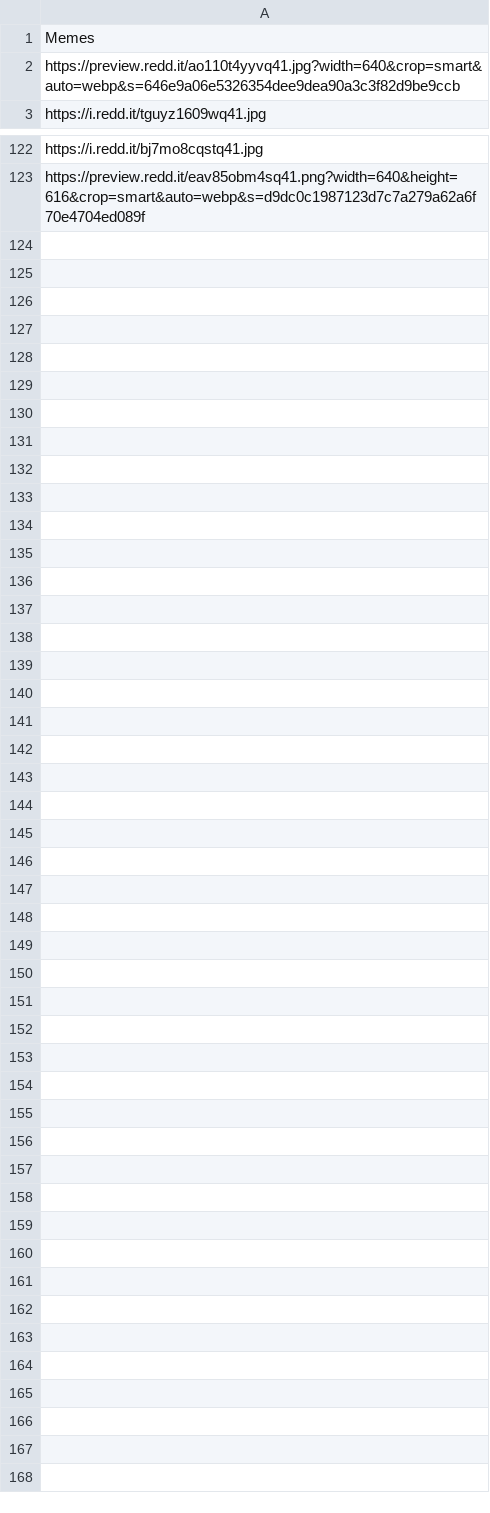
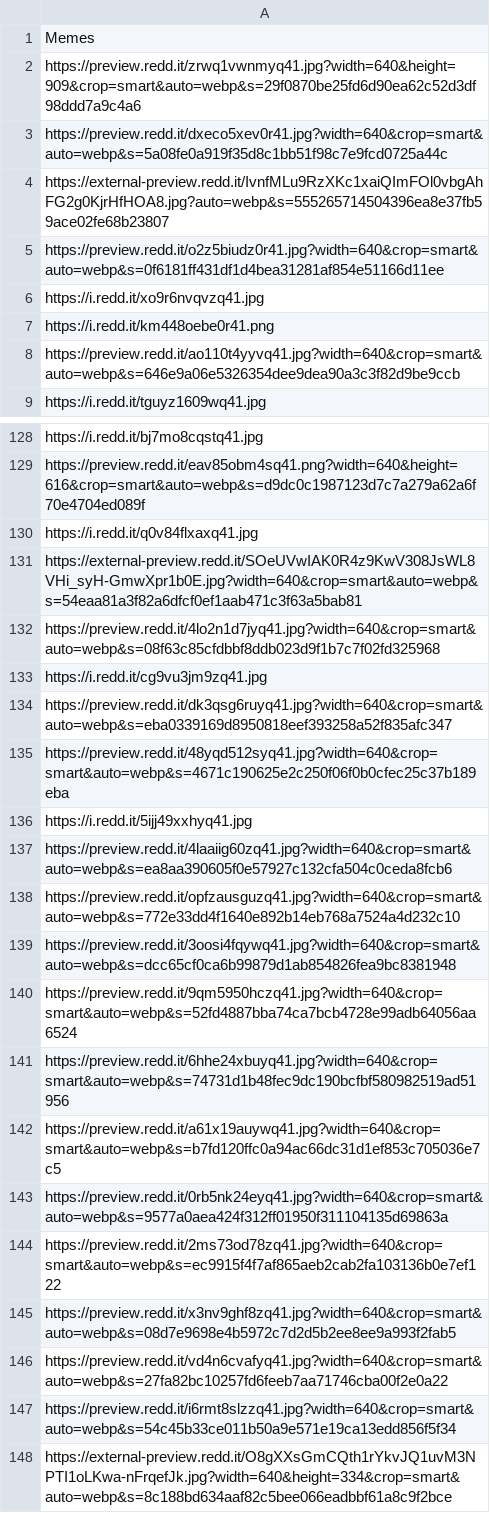
Before and after one commit to zdsteele/covidtexas, a CSV file: static/csv/memes.csv, drawn as a sheet; only a part is shown, gaps mark what is left out.

```diff
--- a/static/csv/memes.csv
+++ b/static/csv/memes.csv
@@ -1,2 +1,8 @@
 Memes
+https://preview.redd.it/zrwq1vwnmyq41.jpg?width=640&height=909&crop=smart&auto=webp&s=29f0870be25fd6d90ea62c52d3df98ddd7a9c4a6
+https://preview.redd.it/dxeco5xev0r41.jpg?width=640&crop=smart&auto=webp&s=5a08fe0a919f35d8c1bb51f98c7e9fcd0725a44c
+https://external-preview.redd.it/IvnfMLu9RzXKc1xaiQImFOl0vbgAhFG2g0KjrHfHOA8.jpg?auto=webp&s=555265714504396ea8e37fb59ace02fe68b23807
+https://preview.redd.it/o2z5biudz0r41.jpg?width=640&crop=smart&auto=webp&s=0f6181ff431df1d4bea31281af854e51166d11ee
+https://i.redd.it/xo9r6nvqvzq41.jpg
+https://i.redd.it/km448oebe0r41.png
 https://preview.redd.it/ao110t4yyvq41.jpg?width=640&crop=smart&auto=webp&s=646e9a06e5326354dee9dea90a3c3f82d9be9ccb
@@ -123 +129,20 @@ https://i.redd.it/bj7mo8cqstq41.jpg
 https://preview.redd.it/eav85obm4sq41.png?width=640&height=616&crop=smart&auto=webp&s=d9dc0c1987123d7c7a279a62a6f70e4704ed089f
+https://i.redd.it/q0v84flxaxq41.jpg
+https://external-preview.redd.it/SOeUVwIAK0R4z9KwV308JsWL8VHi_syH-GmwXpr1b0E.jpg?width=640&crop=smart&auto=webp&s=54eaa81a3f82a6dfcf0ef1aab471c3f63a5bab81
+https://preview.redd.it/4lo2n1d7jyq41.jpg?width=640&crop=smart&auto=webp&s=08f63c85cfdbbf8ddb023d9f1b7c7f02fd325968
+https://i.redd.it/cg9vu3jm9zq41.jpg
+https://preview.redd.it/dk3qsg6ruyq41.jpg?width=640&crop=smart&auto=webp&s=eba0339169d8950818eef393258a52f835afc347
+https://preview.redd.it/48yqd512syq41.jpg?width=640&crop=smart&auto=webp&s=4671c190625e2c250f06f0b0cfec25c37b189eba
+https://i.redd.it/5ijj49xxhyq41.jpg
+https://preview.redd.it/4laaiig60zq41.jpg?width=640&crop=smart&auto=webp&s=ea8aa390605f0e57927c132cfa504c0ceda8fcb6
+https://preview.redd.it/opfzausguzq41.jpg?width=640&crop=smart&auto=webp&s=772e33dd4f1640e892b14eb768a7524a4d232c10
+https://preview.redd.it/3oosi4fqywq41.jpg?width=640&crop=smart&auto=webp&s=dcc65cf0ca6b99879d1ab854826fea9bc8381948
+https://preview.redd.it/9qm5950hczq41.jpg?width=640&crop=smart&auto=webp&s=52fd4887bba74ca7bcb4728e99adb64056aa6524
+https://preview.redd.it/6hhe24xbuyq41.jpg?width=640&crop=smart&auto=webp&s=74731d1b48fec9dc190bcfbf580982519ad51956
+https://preview.redd.it/a61x19auywq41.jpg?width=640&crop=smart&auto=webp&s=b7fd120ffc0a94ac66dc31d1ef853c705036e7c5
+https://preview.redd.it/0rb5nk24eyq41.jpg?width=640&crop=smart&auto=webp&s=9577a0aea424f312ff01950f311104135d69863a
+https://preview.redd.it/2ms73od78zq41.jpg?width=640&crop=smart&auto=webp&s=ec9915f4f7af865aeb2cab2fa103136b0e7ef122
+https://preview.redd.it/x3nv9ghf8zq41.jpg?width=640&crop=smart&auto=webp&s=08d7e9698e4b5972c7d2d5b2ee8ee9a993f2fab5
+https://preview.redd.it/vd4n6cvafyq41.jpg?width=640&crop=smart&auto=webp&s=27fa82bc10257fd6feeb7aa71746cba00f2e0a22
+https://preview.redd.it/i6rmt8slzzq41.jpg?width=640&crop=smart&auto=webp&s=54c45b33ce011b50a9e571e19ca13edd856f5f34
+https://external-preview.redd.it/O8gXXsGmCQth1rYkvJQ1uvM3NPTI1oLKwa-nFrqefJk.jpg?width=640&height=334&crop=smart&auto=webp&s=8c188bd634aaf82c5bee066eadbbf61a8c9f2bce
```
Also changed, not shown: static/csv/headlines.csv, 8 other files.
